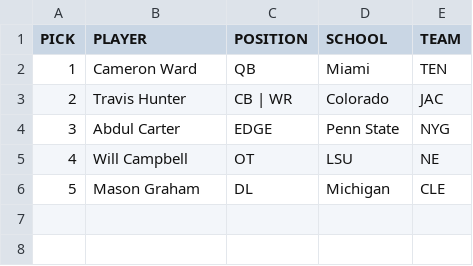
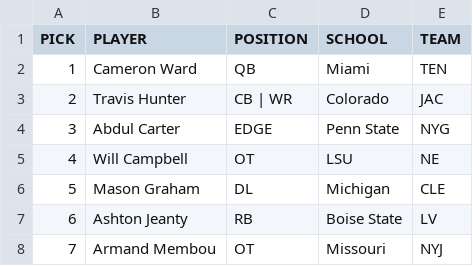
Before and after one commit to jackgruca/mds_site, a CSV file: assets/assets/2025/live_picks.csv, drawn as a sheet; the diff names each change by its address in the sheet, - before the commit and + after, or states it on an @@ line.

```diff
--- a/assets/assets/2025/live_picks.csv
+++ b/assets/assets/2025/live_picks.csv
+row 7: 6 | Ashton Jeanty | RB | Boise State | LV
+row 8: 7 | Armand Membou | OT | Missouri | NYJ
```
Also changed, not shown: assets/assets/2025/available_players.csv, 2 other files.
